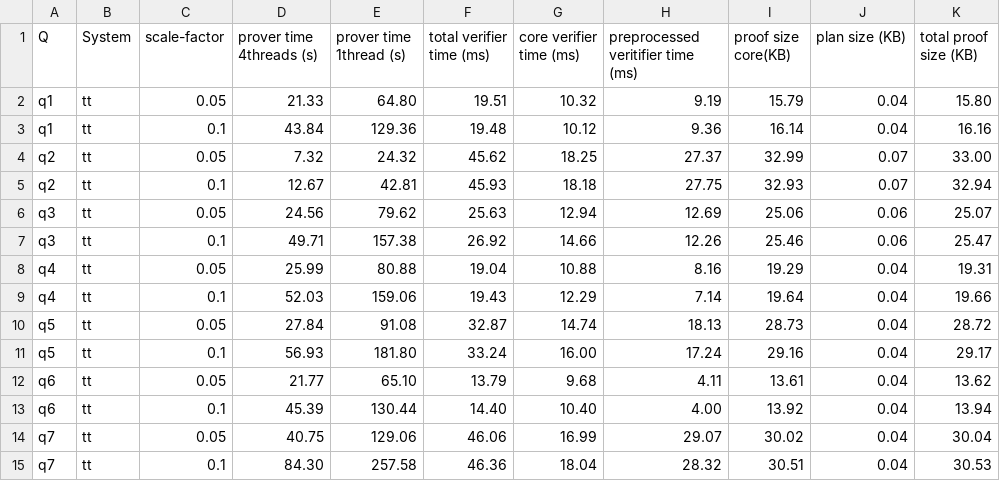
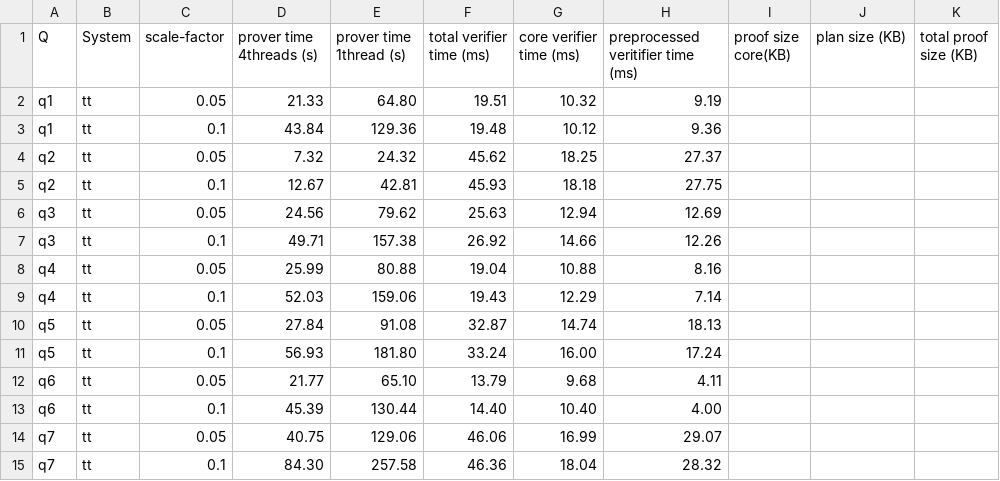
Before and after one commit to arkworks-rs/truth-table, a CSV file: tt-results/tidy/tpch.csv, drawn as a sheet; only a part is shown; the diff covers the shown part only.

```diff
--- a/tt-results/tidy/tpch.csv
+++ b/tt-results/tidy/tpch.csv
@@ -1,15 +1,15 @@
 Q,System,scale-factor,prover time 4threads (s),prover time 1thread (s),total verifier time (ms),core verifier time (ms),preprocessed veritifier time (ms),proof size core(KB),plan size (KB),total proof size (KB)
-q1,tt,0.05,21.33,64.80,19.51,10.32,9.19,15.79,0.04,15.80
-q1,tt,0.1,43.84,129.36,19.48,10.12,9.36,16.14,0.04,16.16
-q2,tt,0.05,7.32,24.32,45.62,18.25,27.37,32.99,0.07,33.00
-q2,tt,0.1,12.67,42.81,45.93,18.18,27.75,32.93,0.07,32.94
-q3,tt,0.05,24.56,79.62,25.63,12.94,12.69,25.06,0.06,25.07
-q3,tt,0.1,49.71,157.38,26.92,14.66,12.26,25.46,0.06,25.47
-q4,tt,0.05,25.99,80.88,19.04,10.88,8.16,19.29,0.04,19.31
-q4,tt,0.1,52.03,159.06,19.43,12.29,7.14,19.64,0.04,19.66
-q5,tt,0.05,27.84,91.08,32.87,14.74,18.13,28.73,0.04,28.72
-q5,tt,0.1,56.93,181.80,33.24,16.00,17.24,29.16,0.04,29.17
-q6,tt,0.05,21.77,65.10,13.79,9.68,4.11,13.61,0.04,13.62
-q6,tt,0.1,45.39,130.44,14.40,10.40,4.00,13.92,0.04,13.94
-q7,tt,0.05,40.75,129.06,46.06,16.99,29.07,30.02,0.04,30.04
-q7,tt,0.1,84.30,257.58,46.36,18.04,28.32,30.51,0.04,30.53
+q1,tt,0.05,21.33,64.80,19.51,10.32,9.19,,,
+q1,tt,0.1,43.84,129.36,19.48,10.12,9.36,,,
+q2,tt,0.05,7.32,24.32,45.62,18.25,27.37,,,
+q2,tt,0.1,12.67,42.81,45.93,18.18,27.75,,,
+q3,tt,0.05,24.56,79.62,25.63,12.94,12.69,,,
+q3,tt,0.1,49.71,157.38,26.92,14.66,12.26,,,
+q4,tt,0.05,25.99,80.88,19.04,10.88,8.16,,,
+q4,tt,0.1,52.03,159.06,19.43,12.29,7.14,,,
+q5,tt,0.05,27.84,91.08,32.87,14.74,18.13,,,
+q5,tt,0.1,56.93,181.80,33.24,16.00,17.24,,,
+q6,tt,0.05,21.77,65.10,13.79,9.68,4.11,,,
+q6,tt,0.1,45.39,130.44,14.40,10.40,4.00,,,
+q7,tt,0.05,40.75,129.06,46.06,16.99,29.07,,,
+q7,tt,0.1,84.30,257.58,46.36,18.04,28.32,,,
```
Also changed, not shown: 60 edited cells elsewhere in this file, tt-results/tidy/micro.csv, 17 other files.
